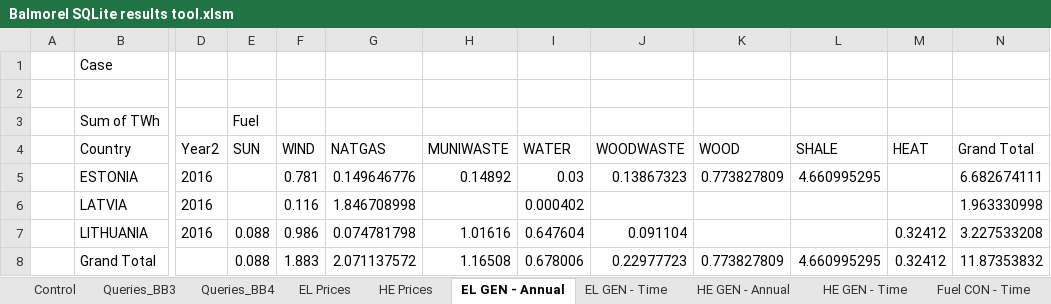
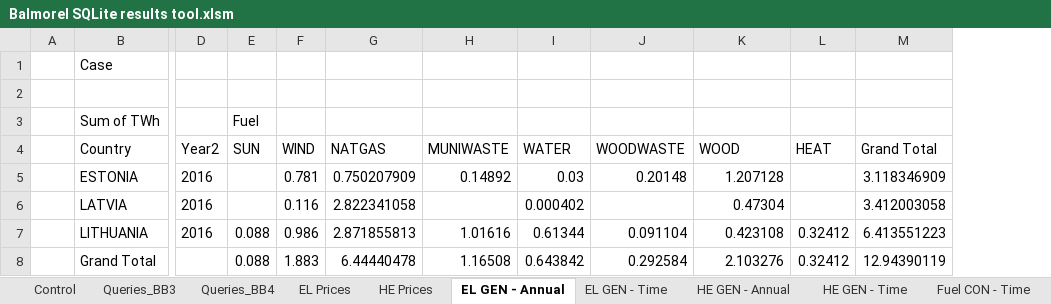
Before and after one commit to balmorelcommunity/Balmorel_output, an Excel workbook: Balmorel SQLite results tool.xlsm, sheet EL GEN - Annual, drawn as a sheet; only a part is shown, gaps mark what is left out; values as stored, in another font and other column widths than the file's, no borders; charts and pictures not drawn; removed rows and columns are numbered as before the commit, all else as after; the diff names each change by its address in the sheet, - before the commit and + after, or states it on an @@ line.

Commit message:
Added table for total electrical capacity (endo + exo). Fixed emissions calculations.

```diff
--- a/Balmorel SQLite results tool.xlsm (sheet EL GEN - Annual)
+++ b/Balmorel SQLite results tool.xlsm (sheet EL GEN - Annual)
-column L (SHALE), rows 5-8: 4.660995295 |  |  | 4.660995295
-G5 (NATGAS): 0.149646776
+G5 (NATGAS): 0.750207909
-J5 (WOODWASTE): 0.13867323
+J5 (WOODWASTE): 0.20148
-K5 (WOOD): 0.773827809
+K5 (WOOD): 1.207128
-M5 (Grand Total): 6.682674111
+M5 (Grand Total): 3.118346909
-G6 (NATGAS): 1.846708998
+G6 (NATGAS): 2.822341058
-K6 (WOOD): (empty)
+K6 (WOOD): 0.47304
-M6 (Grand Total): 1.963330998
+M6 (Grand Total): 3.412003058
-G7 (NATGAS): 0.074781798
+G7 (NATGAS): 2.871855813
-I7 (WATER): 0.647604
+I7 (WATER): 0.61344
-K7 (WOOD): (empty)
+K7 (WOOD): 0.423108
-M7 (Grand Total): 3.227533208
+M7 (Grand Total): 6.413551223
-G8 (NATGAS): 2.071137572
+G8 (NATGAS): 6.44440478
-I8 (WATER): 0.678006
+I8 (WATER): 0.643842
-J8 (WOODWASTE): 0.22977723
+J8 (WOODWASTE): 0.292584
-K8 (WOOD): 0.773827809
+K8 (WOOD): 2.103276
-M8 (Grand Total): 11.87353832
+M8 (Grand Total): 12.94390119
```
Also changed, not shown: sheet HE Prices, sheet EL GEN - Time, sheet HE GEN - Time, sheet Queries_BB4, sheet Fuel CON - Time, sheet EL Prices, 7 more sheets, other sheet tabs, charts or pictures.
